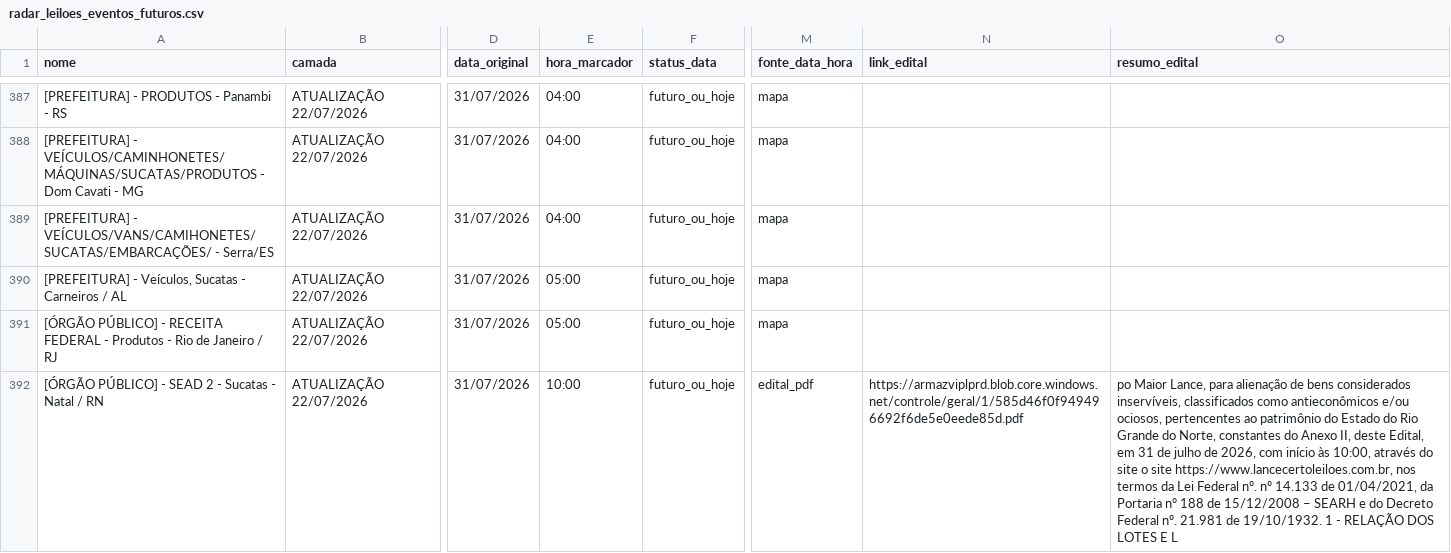
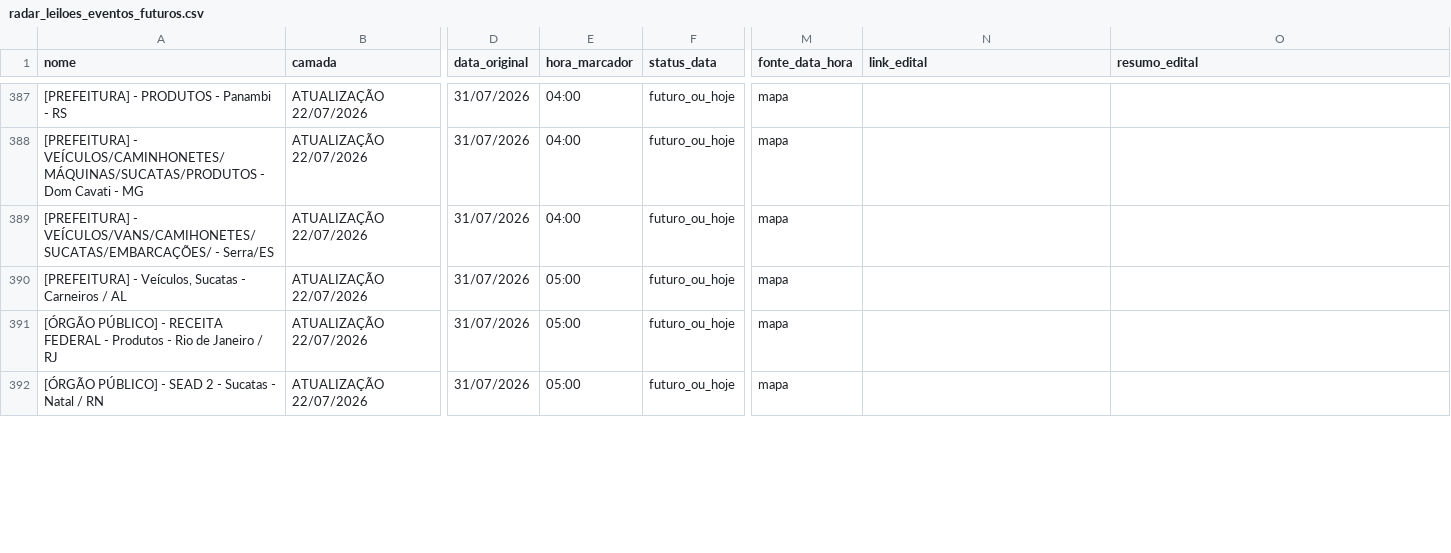
Before and after one commit to Gmaquina1/radar, a CSV file: radar_leiloes_eventos_futuros.csv, drawn as a sheet; only a part is shown, gaps mark what is left out; the diff covers the shown part only; the diff names each change by its address in the sheet, - before the commit and + after, or states it on an @@ line.

```diff
--- a/radar_leiloes_eventos_futuros.csv
+++ b/radar_leiloes_eventos_futuros.csv
-E392 (hora_marcador): 10:00
+E392 (hora_marcador): 05:00
-M392 (fonte_data_hora): edital_pdf
+M392 (fonte_data_hora): mapa
-N392 (link_edital): https://armazviplprd.blob.core.windows.net/controle/geral/1/585d46f0f949496692f6de5e0eede85d.pdf
+N392 (link_edital): (empty)
-O392 (resumo_edital): po Maior Lance, para alienação de bens considerados inservíveis, classificados como antieconômicos e/ou ociosos, pertencentes ao patrimônio do Estado do Rio Grande do Norte, constantes do Anexo II, deste Edital, em 31 de julho de 2026, com início às 10:00, através do site o site https://www.lancecertoleiloes.com.br, nos termos da Lei Federal nº. nº 14.133 de 01/04/2021, da Portaria nº 188 de 15/12/2008 – SEARH e do Decreto Federal nº. 21.981 de 19/10/1932. 1 - RELAÇÃO DOS LOTES E L
+O392 (resumo_edital): (empty)
```
Also changed, not shown: 2 added rows, 1 removed row and 26 edited cells elsewhere in this file, radar_leiloes_base_completa.csv, radar_leiloes_eventos_todos.csv, 6 other files.
